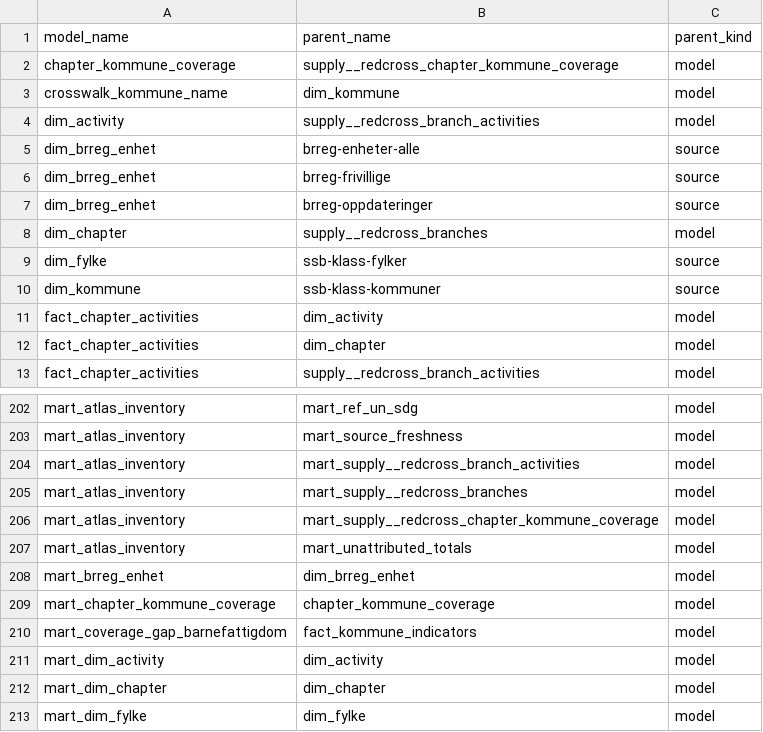
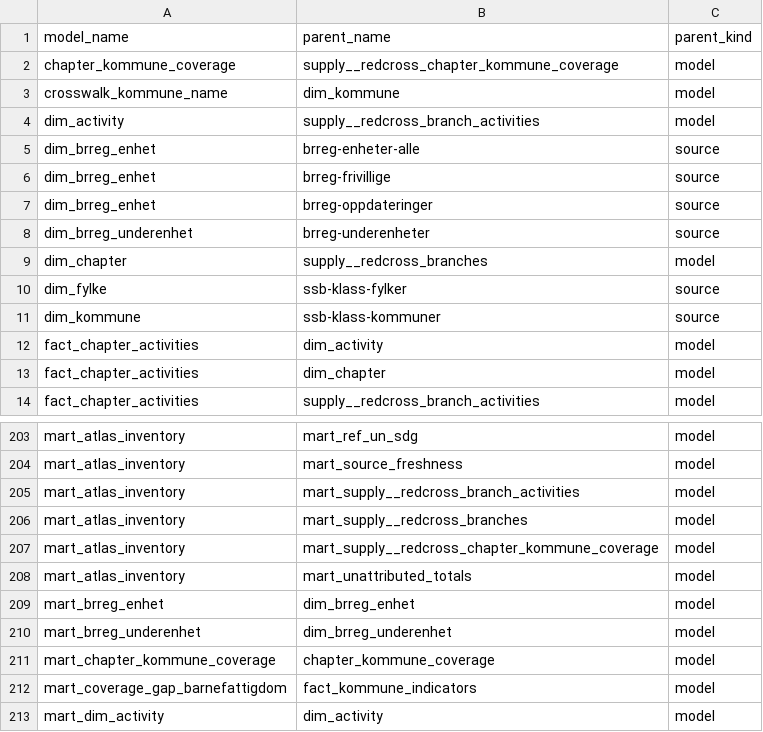
Before and after one commit to terchris/atlas, a CSV file: atlas-data/dbt/seeds/sources/lineage_direct.csv, drawn as a sheet; only a part is shown, gaps mark what is left out; the shorter side is filled out with more unchanged rows; the diff names each change by its address in the sheet, - before the commit and + after, or states it on an @@ line.

```diff
--- a/atlas-data/dbt/seeds/sources/lineage_direct.csv
+++ b/atlas-data/dbt/seeds/sources/lineage_direct.csv
+row 8: dim_brreg_underenhet | brreg-underenheter | source
+row 210: mart_brreg_underenhet | dim_brreg_underenhet | model
```
Also changed, not shown: atlas-data/dbt/seeds/sources/api_v1_relations.csv, atlas-data/dbt/seeds/sources/lineage.csv, 8 other files.
